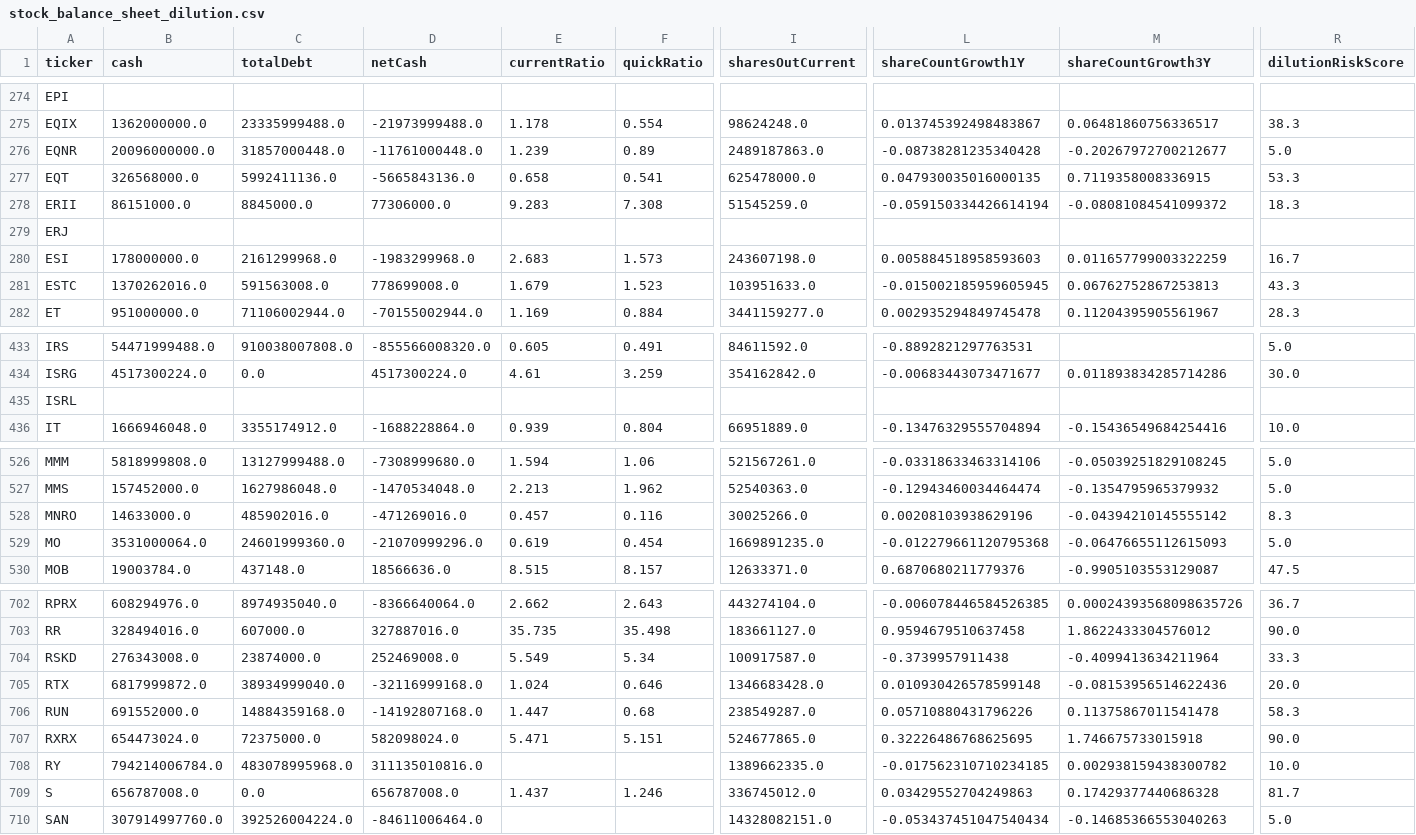
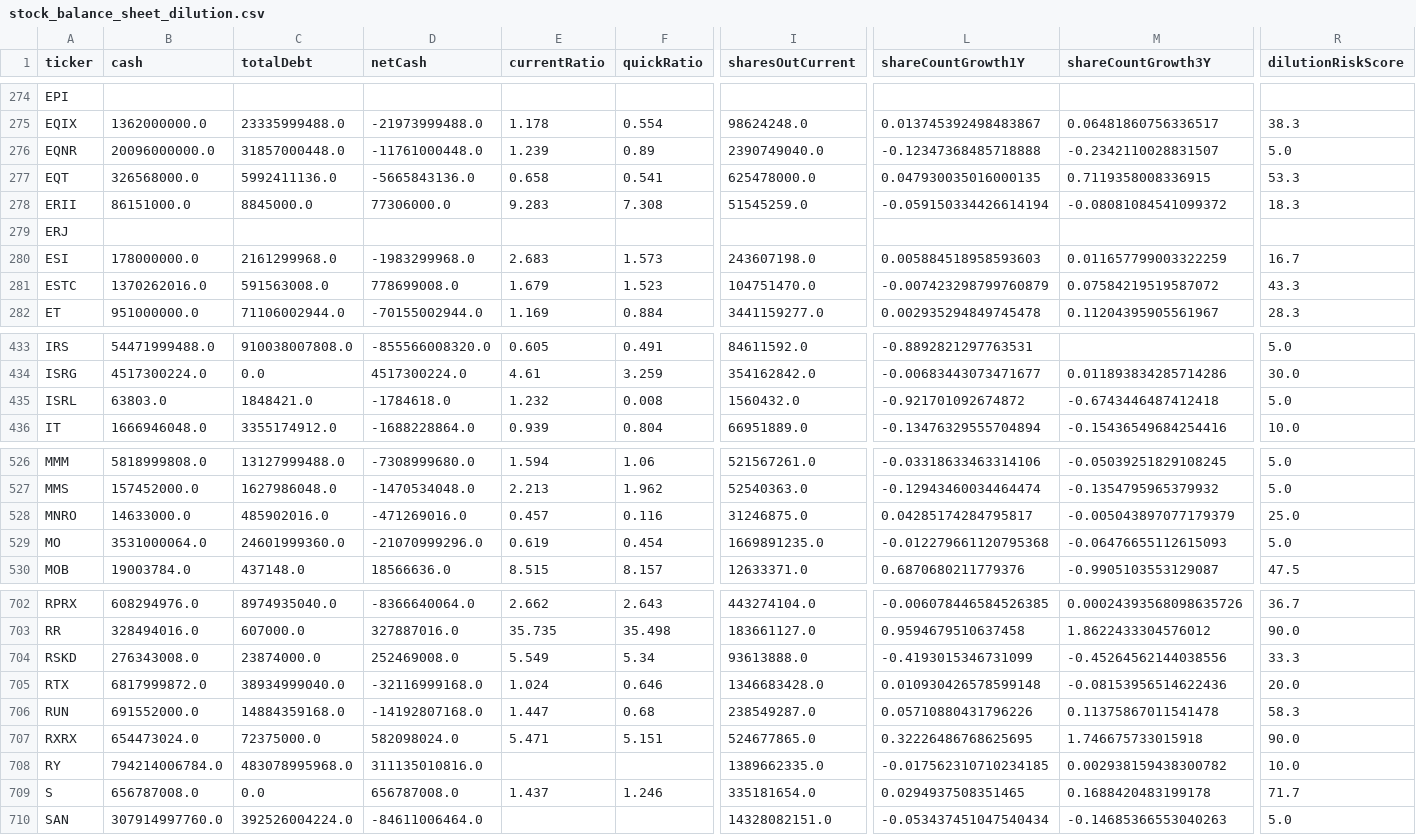
Before and after one commit to aport550/majorah-data, a CSV file: data/stock_balance_sheet_dilution.csv, drawn as a sheet; only a part is shown, gaps mark what is left out; the diff covers the shown part only; the diff names each change by its address in the sheet, - before the commit and + after, or states it on an @@ line.

```diff
--- a/data/stock_balance_sheet_dilution.csv
+++ b/data/stock_balance_sheet_dilution.csv
-I276 (sharesOutCurrent): 2489187863.0
+I276 (sharesOutCurrent): 2390749040.0
-L276 (shareCountGrowth1Y): -0.08738281235340428
+L276 (shareCountGrowth1Y): -0.12347368485718888
-M276 (shareCountGrowth3Y): -0.20267972700212677
+M276 (shareCountGrowth3Y): -0.2342110028831507
-I281 (sharesOutCurrent): 103951633.0
+I281 (sharesOutCurrent): 104751470.0
-L281 (shareCountGrowth1Y): -0.015002185959605945
+L281 (shareCountGrowth1Y): -0.007423298799760879
-M281 (shareCountGrowth3Y): 0.06762752867253813
+M281 (shareCountGrowth3Y): 0.07584219519587072
-B435 (cash): (empty)
+B435 (cash): 63803.0
-C435 (totalDebt): (empty)
+C435 (totalDebt): 1848421.0
-D435 (netCash): (empty)
+D435 (netCash): -1784618.0
-E435 (currentRatio): (empty)
+E435 (currentRatio): 1.232
-F435 (quickRatio): (empty)
+F435 (quickRatio): 0.008
-I435 (sharesOutCurrent): (empty)
+I435 (sharesOutCurrent): 1560432.0
-L435 (shareCountGrowth1Y): (empty)
+L435 (shareCountGrowth1Y): -0.921701092674872
-M435 (shareCountGrowth3Y): (empty)
+M435 (shareCountGrowth3Y): -0.6743446487412418
-R435 (dilutionRiskScore): (empty)
+R435 (dilutionRiskScore): 5.0
-I528 (sharesOutCurrent): 30025266.0
+I528 (sharesOutCurrent): 31246875.0
-L528 (shareCountGrowth1Y): 0.00208103938629196
+L528 (shareCountGrowth1Y): 0.04285174284795817
-M528 (shareCountGrowth3Y): -0.04394210145555142
+M528 (shareCountGrowth3Y): -0.005043897077179379
-R528 (dilutionRiskScore): 8.3
+R528 (dilutionRiskScore): 25.0
-I704 (sharesOutCurrent): 100917587.0
+I704 (sharesOutCurrent): 93613888.0
-L704 (shareCountGrowth1Y): -0.3739957911438
+L704 (shareCountGrowth1Y): -0.4193015346731099
-M704 (shareCountGrowth3Y): -0.4099413634211964
+M704 (shareCountGrowth3Y): -0.45264562144038556
-I709 (sharesOutCurrent): 336745012.0
+I709 (sharesOutCurrent): 335181654.0
-L709 (shareCountGrowth1Y): 0.03429552704249863
+L709 (shareCountGrowth1Y): 0.0294937508351465
-M709 (shareCountGrowth3Y): 0.17429377440686328
+M709 (shareCountGrowth3Y): 0.1688420483199178
-R709 (dilutionRiskScore): 81.7
+R709 (dilutionRiskScore): 71.7
```
Also changed, not shown: 54 edited cells elsewhere in this file, data/macro_dimension_scores.csv, data/stock_macro_exposures.csv, 35 other files.
